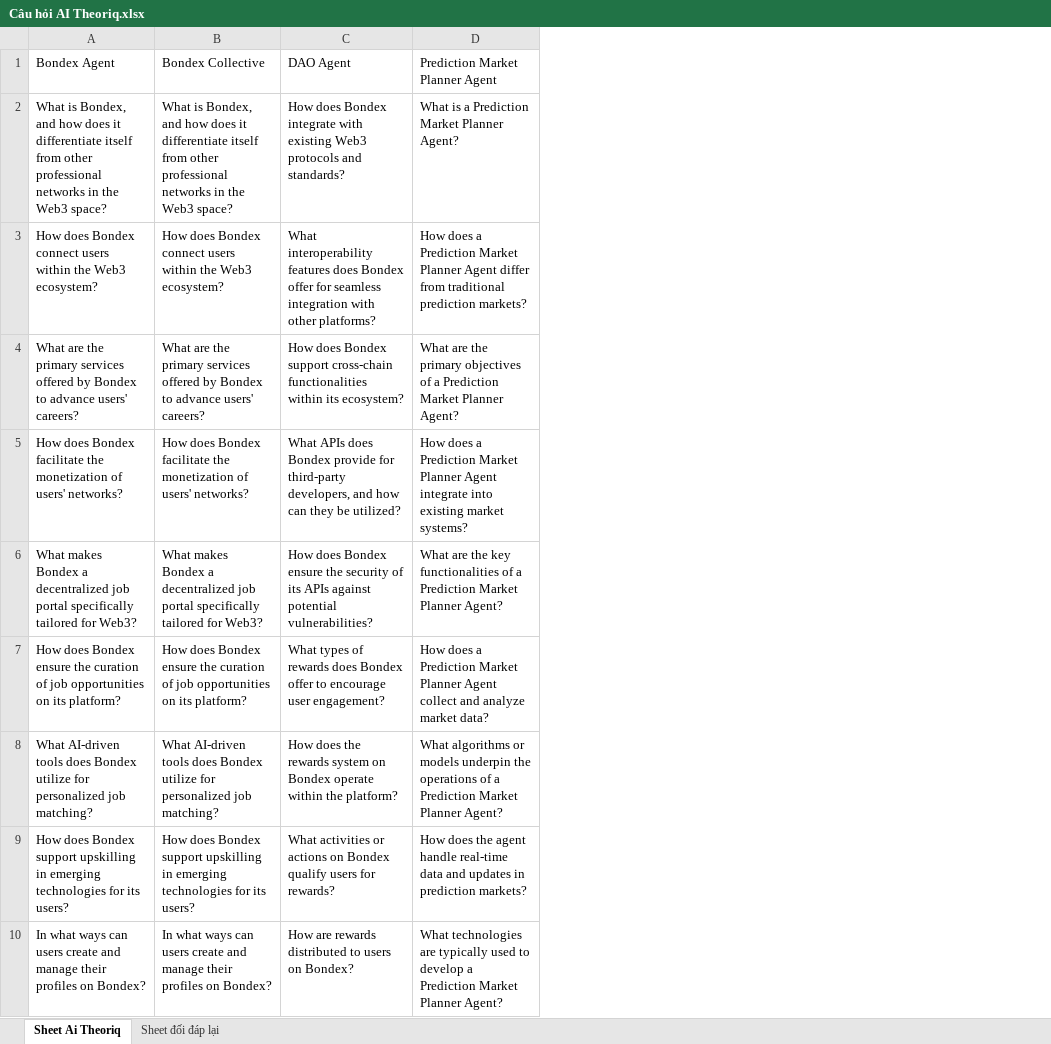
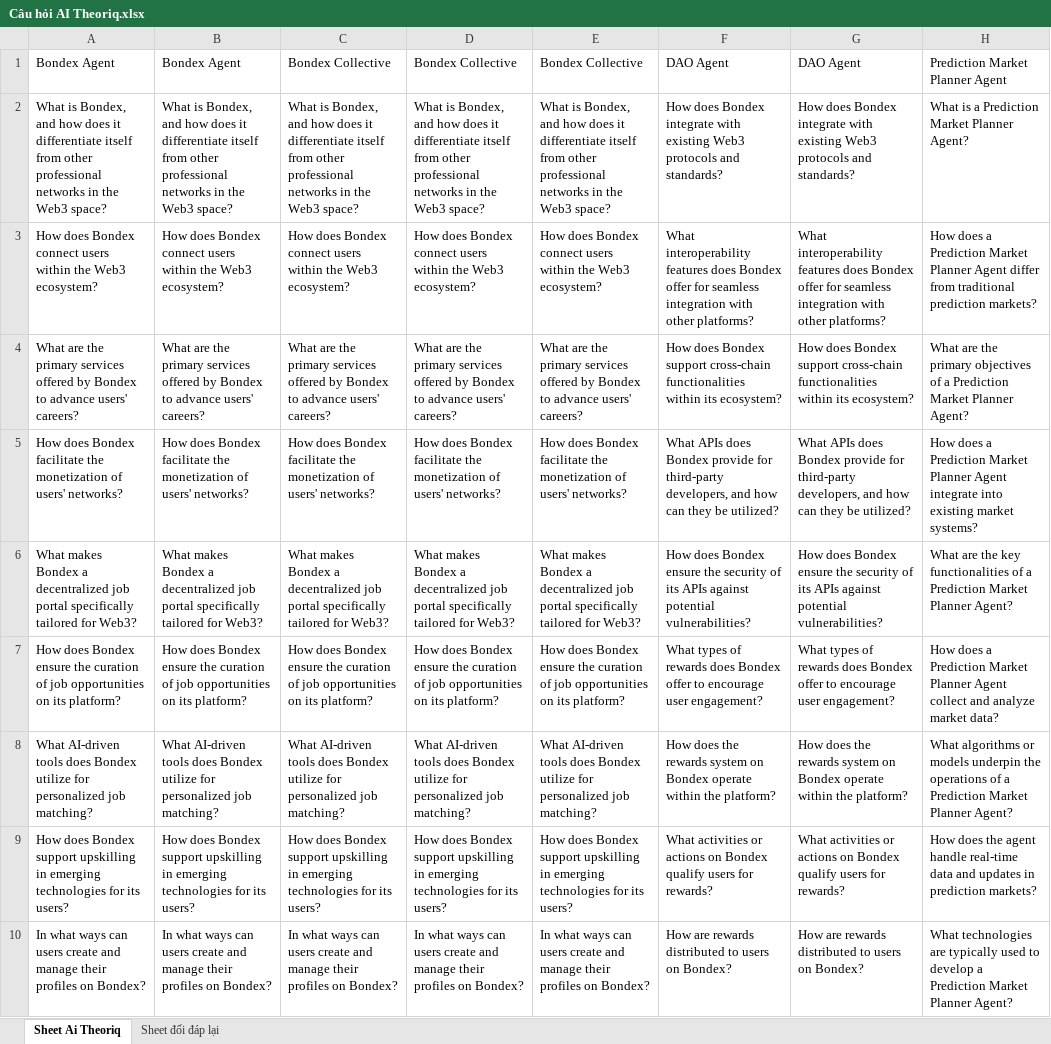
Before and after one commit to pvt2211/Automation-base, an Excel workbook: Câu hỏi AI Theoriq.xlsx, sheet Sheet Ai Theoriq, drawn as a sheet; only a part is shown; values as stored, in another font and other column widths than the file's, no borders; the diff names each change by its address in the sheet, - before the commit and + after, or states it on an @@ line.

```diff
--- a/Câu hỏi AI Theoriq.xlsx (sheet Sheet Ai Theoriq)
+++ b/Câu hỏi AI Theoriq.xlsx (sheet Sheet Ai Theoriq)
+column B, rows 1-10: Bondex Agent | What is Bondex, and how does it differentiate itself from other professional networks in the Web3 space? | How does Bondex connect users within the Web3 ecosystem? | What are the primary services offered by Bondex to advance users' careers? | How does Bondex facilitate the monetization of users' networks? | What makes Bondex a decentralized job portal specifically tailored for Web3? | How does Bondex ensure the curation of job opportunities on its platform? | What AI-driven tools does Bondex utilize for personalized job matching? | How does Bondex support upskilling in emerging technologies for its users? | In what ways can users create and manage their profiles on Bondex?
+column D, rows 1-10: Bondex Collective | What is Bondex, and how does it differentiate itself from other professional networks in the Web3 space? | How does Bondex connect users within the Web3 ecosystem? | What are the primary services offered by Bondex to advance users' careers? | How does Bondex facilitate the monetization of users' networks? | What makes Bondex a decentralized job portal specifically tailored for Web3? | How does Bondex ensure the curation of job opportunities on its platform? | What AI-driven tools does Bondex utilize for personalized job matching? | How does Bondex support upskilling in emerging technologies for its users? | In what ways can users create and manage their profiles on Bondex?
+column E, rows 1-10: Bondex Collective | What is Bondex, and how does it differentiate itself from other professional networks in the Web3 space? | How does Bondex connect users within the Web3 ecosystem? | What are the primary services offered by Bondex to advance users' careers? | How does Bondex facilitate the monetization of users' networks? | What makes Bondex a decentralized job portal specifically tailored for Web3? | How does Bondex ensure the curation of job opportunities on its platform? | What AI-driven tools does Bondex utilize for personalized job matching? | How does Bondex support upskilling in emerging technologies for its users? | In what ways can users create and manage their profiles on Bondex?
+column G, rows 1-10: DAO Agent | How does Bondex integrate with existing Web3 protocols and standards? | What interoperability features does Bondex offer for seamless integration with other platforms? | How does Bondex support cross-chain functionalities within its ecosystem? | What APIs does Bondex provide for third-party developers, and how can they be utilized? | How does Bondex ensure the security of its APIs against potential vulnerabilities? | What types of rewards does Bondex offer to encourage user engagement? | How does the rewards system on Bondex operate within the platform? | What activities or actions on Bondex qualify users for rewards? | How are rewards distributed to users on Bondex?
```
Also changed, not shown: 2 other files.
